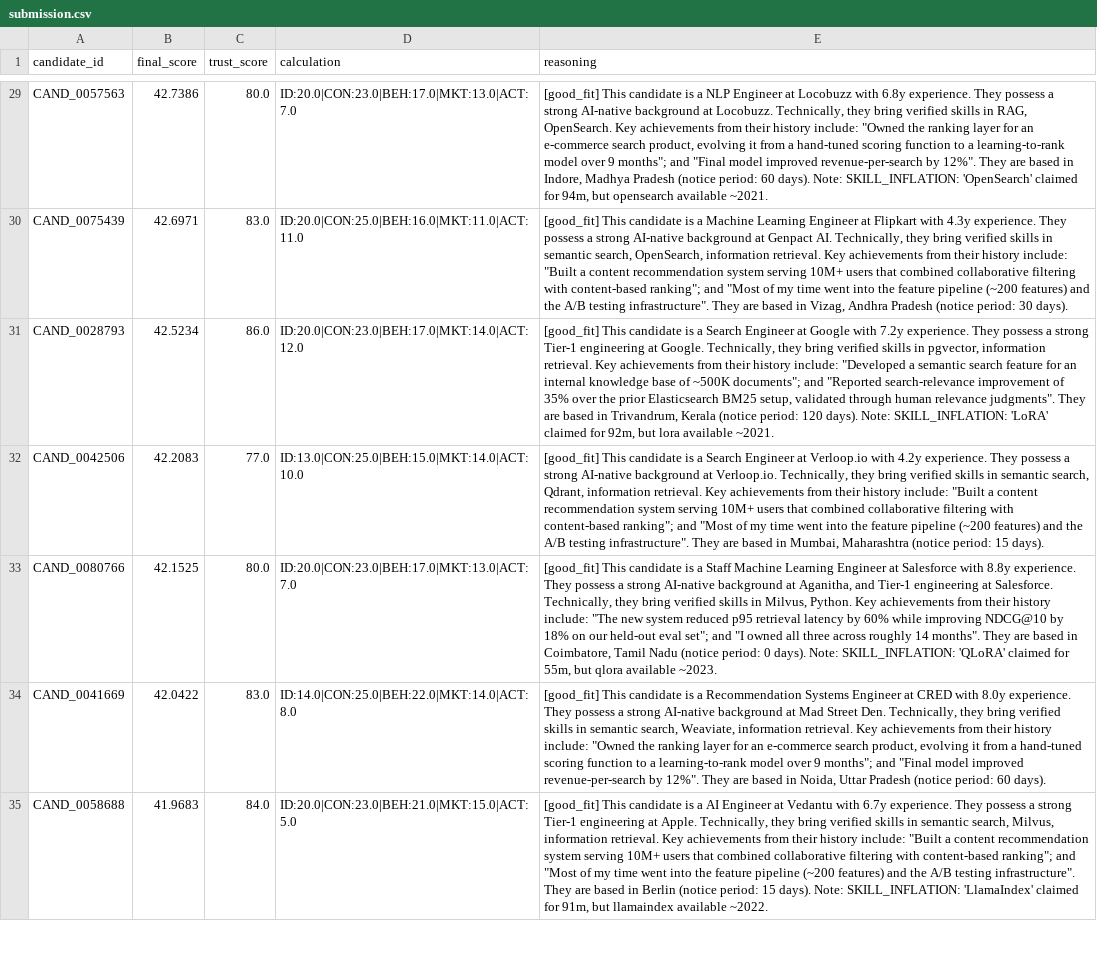
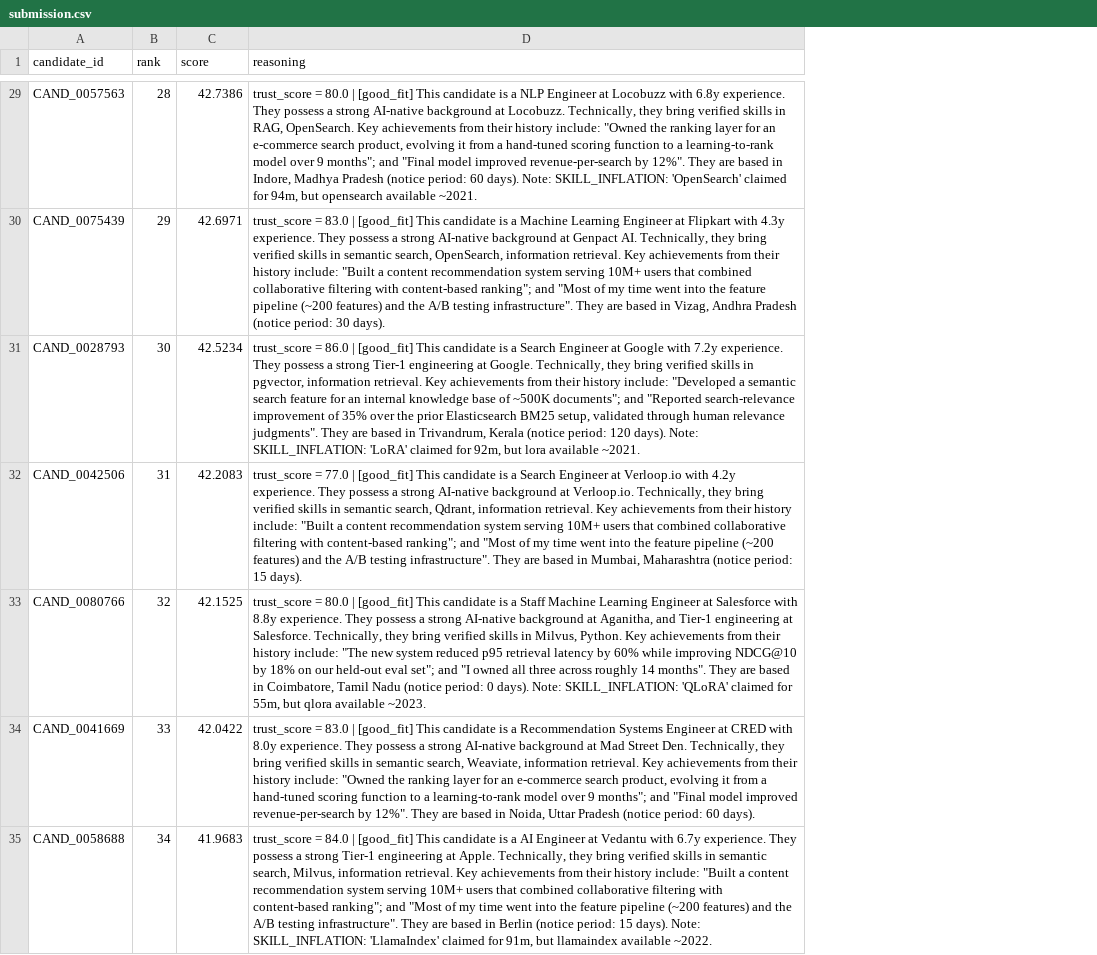
Before and after one commit to tamajit-ghosh-13/AI-Agents, a CSV file: submission.csv, drawn as a sheet; only a part is shown, gaps mark what is left out; removed rows and columns are numbered as before the commit, all else as after; the diff covers the shown part only; the diff names each change by its address in the sheet, - before the commit and + after, or states it on an @@ line.

```diff
--- a/submission.csv
+++ b/submission.csv
+column B (rank), rows 29-35: 28 | 29 | 30 | 31 | 32 | 33 | 34
-column C (trust_score), rows 29-35: 80.0 | 83.0 | 86.0 | 77.0 | 80.0 | 83.0 | 84.0
-column D (calculation), rows 29-35: ID:20.0|CON:23.0|BEH:17.0|MKT:13.0|ACT:7.0 | ID:20.0|CON:25.0|BEH:16.0|MKT:11.0|ACT:11.0 | ID:20.0|CON:23.0|BEH:17.0|MKT:14.0|ACT:12.0 | ID:13.0|CON:25.0|BEH:15.0|MKT:14.0|ACT:10.0 | ID:20.0|CON:23.0|BEH:17.0|MKT:13.0|ACT:7.0 | ID:14.0|CON:25.0|BEH:22.0|MKT:14.0|ACT:8.0 | ID:20.0|CON:23.0|BEH:21.0|MKT:15.0|ACT:5.0
-C1: final_score
+C1: score
-D29 (reasoning): [good_fit] This…
+D29 (reasoning): trust_score = 80.0 | [good_fit] This…
-D30 (reasoning): [good_fit] This…
+D30 (reasoning): trust_score = 83.0 | [good_fit] This…
-D31 (reasoning): [good_fit] This…
+D31 (reasoning): trust_score = 86.0 | [good_fit] This…
-D32 (reasoning): [good_fit] This…
+D32 (reasoning): trust_score = 77.0 | [good_fit] This…
-D33 (reasoning): [good_fit] This…
+D33 (reasoning): trust_score = 80.0 | [good_fit] This…
-D34 (reasoning): [good_fit] This…
+D34 (reasoning): trust_score = 83.0 | [good_fit] This…
-D35 (reasoning): [good_fit] This…
+D35 (reasoning): trust_score = 84.0 | [good_fit] This…
```
Also changed, not shown: 93 edited cells elsewhere in this file, 8 other files.
